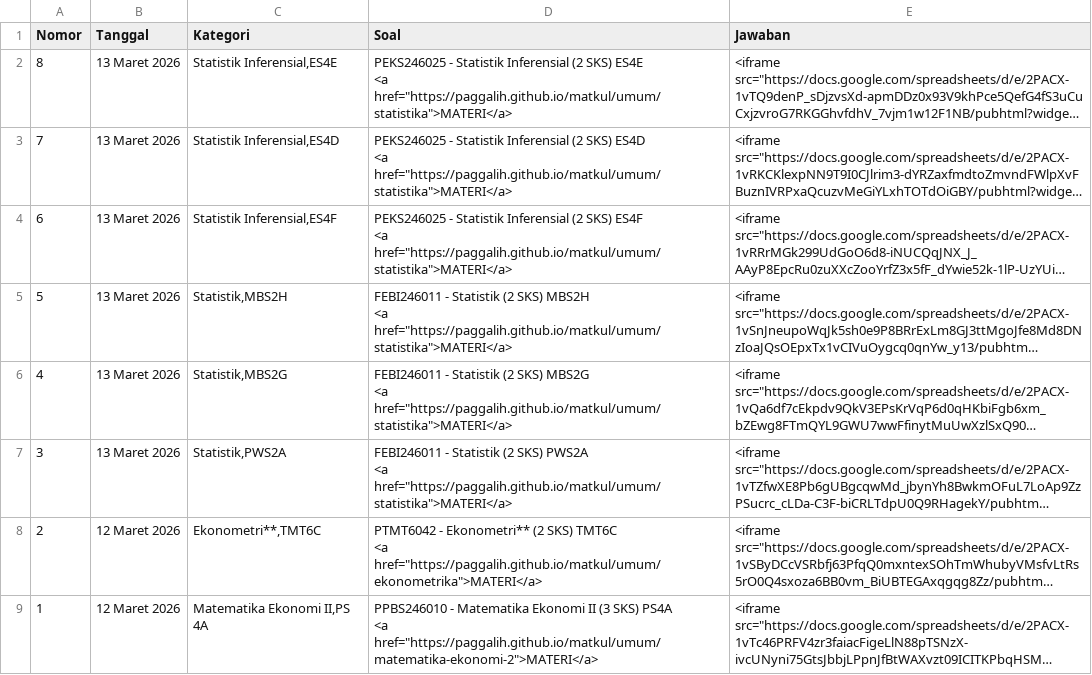
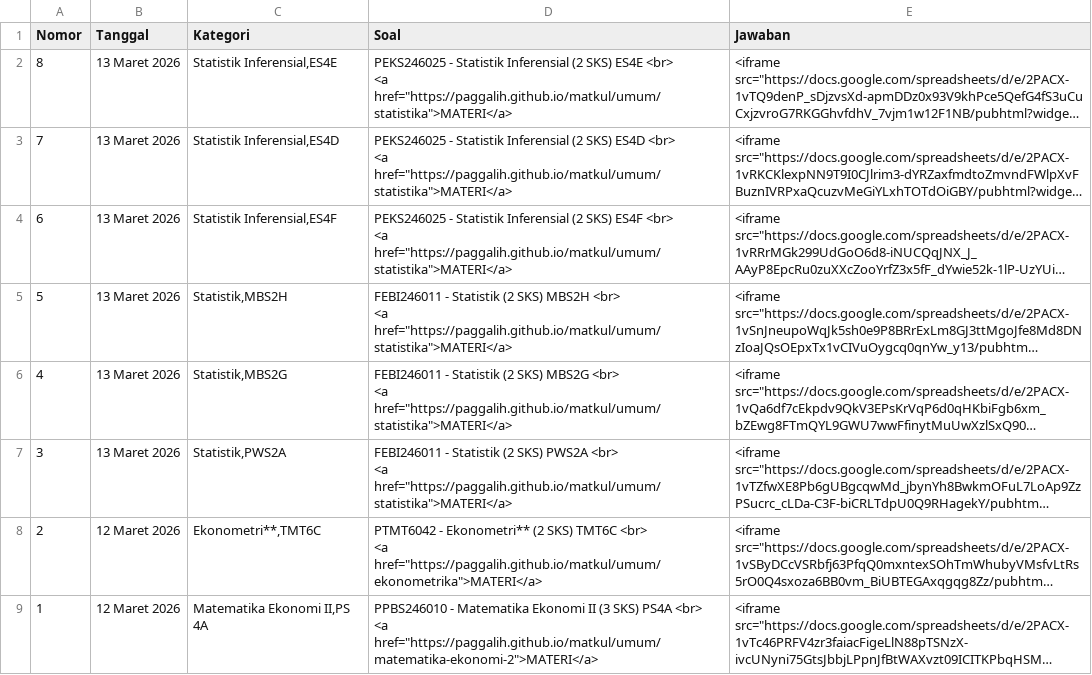
Before and after one commit to paggalih/paggalih.github.io, a CSV file: matkul/sem2025-02/matkul-2025-genap.csv, drawn as a sheet; long unchanged cells end in …; ↵ is a line break in a cell; the diff names each change by its address in the sheet, - before the commit and + after, or states it on an @@ line.

Commit message:
Update matkul-2025-genap.csv

```diff
--- a/matkul/sem2025-02/matkul-2025-genap.csv
+++ b/matkul/sem2025-02/matkul-2025-genap.csv
-D2 (Soal): …SKS) ES4E ↵ <a href="https://paggalih.github.io/matkul/umum/statistika">MATERI</a>
+D2 (Soal): …SKS) ES4E <br> ↵ <a href="https://paggalih.github.io/matkul/umum/statistika">MATERI</a>
-D3 (Soal): …SKS) ES4D ↵ <a href="https://paggalih.github.io/matkul/umum/statistika">MATERI</a>
+D3 (Soal): …SKS) ES4D <br> ↵ <a href="https://paggalih.github.io/matkul/umum/statistika">MATERI</a>
-D4 (Soal): …SKS) ES4F ↵ <a href="https://paggalih.github.io/matkul/umum/statistika">MATERI</a>
+D4 (Soal): …SKS) ES4F <br> ↵ <a href="https://paggalih.github.io/matkul/umum/statistika">MATERI</a>
-D5 (Soal): …SKS) MBS2H ↵ <a href="https://paggalih.github.io/matkul/umum/statistika">MATERI</a>
+D5 (Soal): …SKS) MBS2H <br> ↵ <a href="https://paggalih.github.io/matkul/umum/statistika">MATERI</a>
-D6 (Soal): …SKS) MBS2G ↵ <a href="https://paggalih.github.io/matkul/umum/statistika">MATERI</a>
+D6 (Soal): …SKS) MBS2G <br> ↵ <a href="https://paggalih.github.io/matkul/umum/statistika">MATERI</a>
-D7 (Soal): …SKS) PWS2A ↵ <a href="https://paggalih.github.io/matkul/umum/statistika">MATERI</a>
+D7 (Soal): …SKS) PWS2A <br> ↵ <a href="https://paggalih.github.io/matkul/umum/statistika">MATERI</a>
-D8 (Soal): …SKS) TMT6C ↵ <a href="https://paggalih.github.io/matkul/umum/ekonometrika">MATERI</a>
+D8 (Soal): …SKS) TMT6C <br> ↵ <a href="https://paggalih.github.io/matkul/umum/ekonometrika">MATERI</a>
-D9 (Soal): …SKS) PS4A ↵ <a href="https://paggalih.github.io/matkul/umum/matematika-ekonomi-2">MATERI</a>
+D9 (Soal): …SKS) PS4A <br> ↵ <a href="https://paggalih.github.io/matkul/umum/matematika-ekonomi-2">MATERI</a>
```
